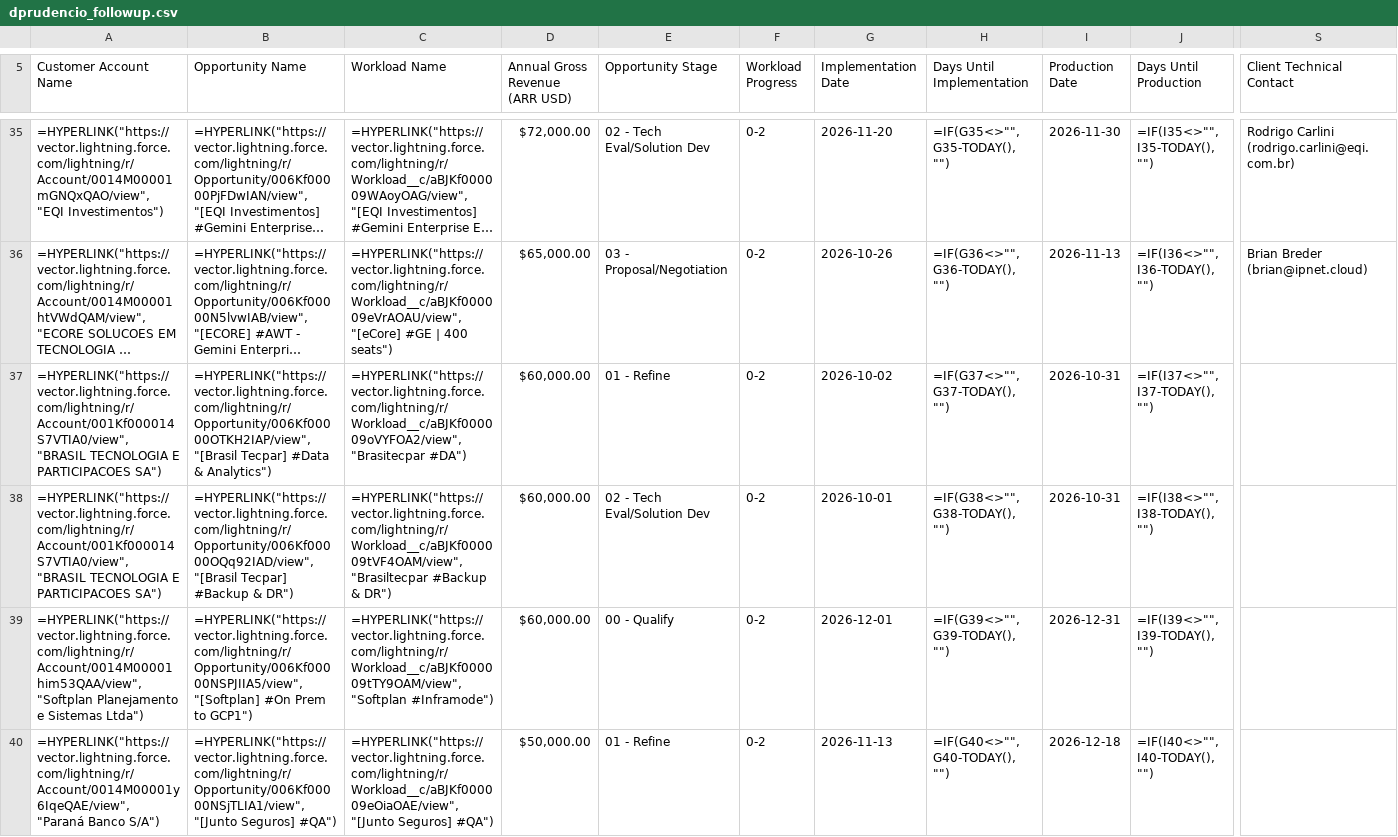
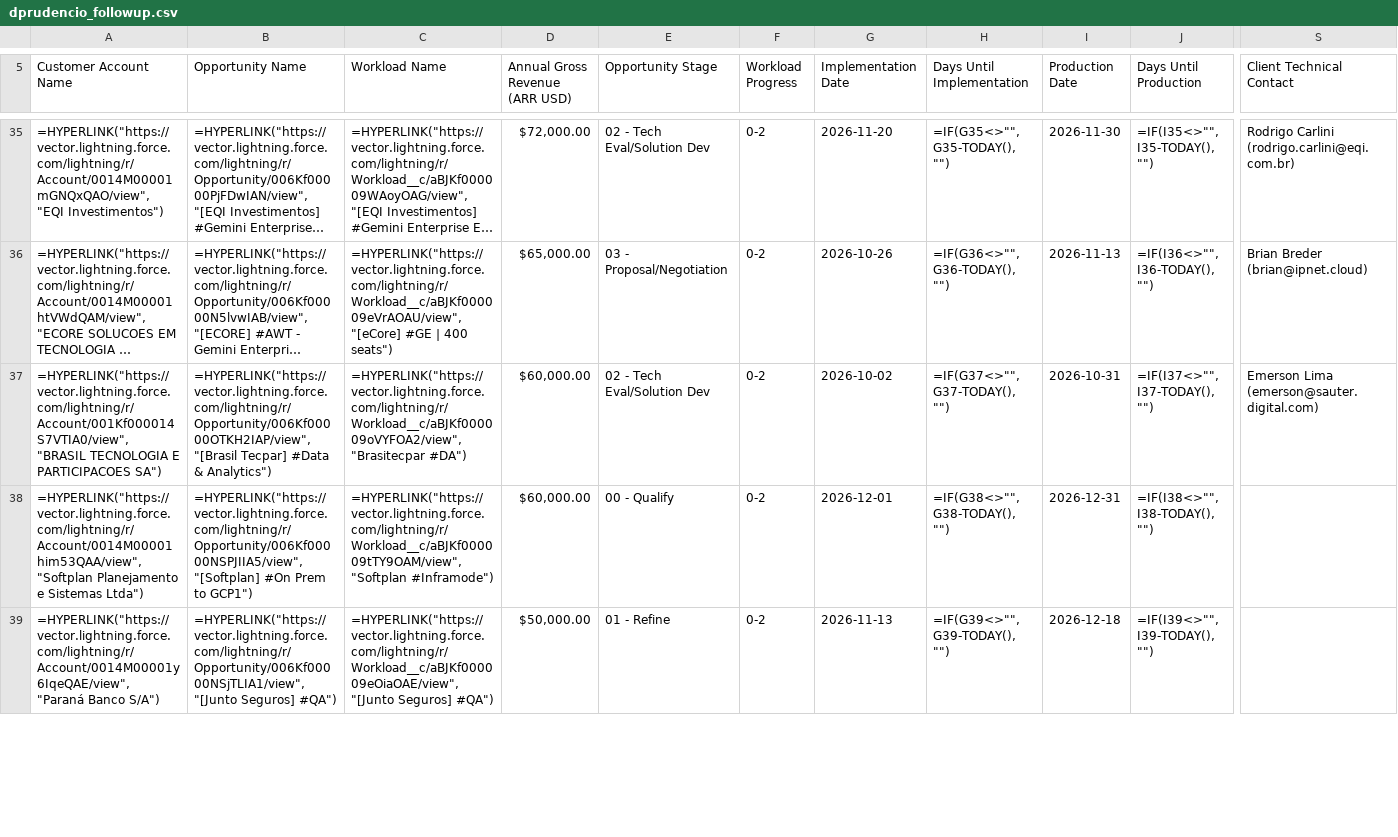
Before and after one commit to oliverhartley/Decks_My_Partners, a CSV file: fsr_decks_data/dprudencio_followup.csv, drawn as a sheet; only a part is shown, gaps mark what is left out; long unchanged cells end in …; removed rows and columns are numbered as before the commit, all else as after; rows hold the shown columns only; the diff covers the shown part only; the diff names each change by its address in the sheet, - before the commit and + after, or states it on an @@ line.

```diff
--- a/fsr_decks_data/dprudencio_followup.csv
+++ b/fsr_decks_data/dprudencio_followup.csv
-E37 (Opportunity Stage): 01 - Refine
+E37 (Opportunity Stage): 02 - Tech Eval/Solution Dev
-S37 (Client Technical Contact): (empty)
+S37 (Client Technical Contact): Emerson Lima (emerson@sauter.digital.com)
-row 38: =HYPERLINK("https://vector.lightning.force.com/lightning/r/Account/001Kf000014S7VTIA0/view", "BRASIL TECNOLOGIA E PARTICIPACOES SA") | =HYPERLINK("https://vector.lightning.force.com/lightning/r/Opportunity/006Kf00000OQq92IAD/view", "[Brasil Tecpar] #Backup & DR") | =HYPERLINK("https://vector.lightning.force.com/lightning/r/Workload__c/aBJKf000009tVF4OAM/view", "Brasiltecpar #Backup & DR") | $60,000.00 | 02 - Tech Eval/Solution Dev | 0-2 | 2026-10-01 | =IF(G38<>"", G38-TODAY(), "") | 2026-10-31 | =IF(I38<>"", I38-TODAY(), "")
-H38 (Days Until Implementation): =IF(G39<>"", G39-TODAY(), "")
+H38 (Days Until Implementation): =IF(G38<>"", G38-TODAY(), "")
-J38 (Days Until Production): =IF(I39<>"", I39-TODAY(), "")
+J38 (Days Until Production): =IF(I38<>"", I38-TODAY(), "")
-H39 (Days Until Implementation): =IF(G40<>"", G40-TODAY(), "")
+H39 (Days Until Implementation): =IF(G39<>"", G39-TODAY(), "")
-J39 (Days Until Production): =IF(I40<>"", I40-TODAY(), "")
+J39 (Days Until Production): =IF(I39<>"", I39-TODAY(), "")
```
Also changed, not shown: 1 added row and 20 edited cells elsewhere in this file, fsr_decks_data/fpilon_followup.csv, fsr_decks_data/rollup_oliver_followup.csv, 24 other files.
